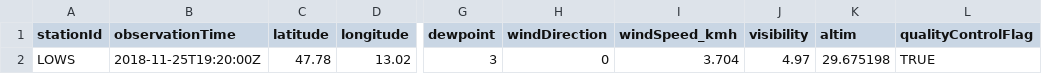
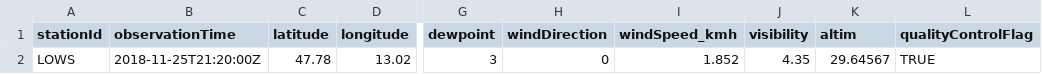
Before and after one commit to geos4s/18S856162, a CSV file: sgroup03/LOWS.csv, drawn as a sheet; only a part is shown, gaps mark what is left out; the diff names each change by its address in the sheet, - before the commit and + after, or states it on an @@ line.

Commit message:
Add sgroup03/LOWS.csv

```diff
--- a/sgroup03/LOWS.csv
+++ b/sgroup03/LOWS.csv
-B2 (observationTime): 2018-11-25T19:20:00Z
+B2 (observationTime): 2018-11-25T21:20:00Z
-I2 (windSpeed_kmh): 3.704
+I2 (windSpeed_kmh): 1.852
-J2 (visibility): 4.97
+J2 (visibility): 4.35
-K2 (altim): 29.675198
+K2 (altim): 29.64567
```
